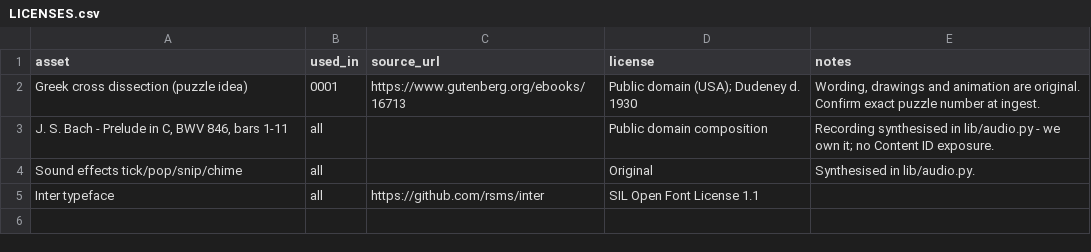
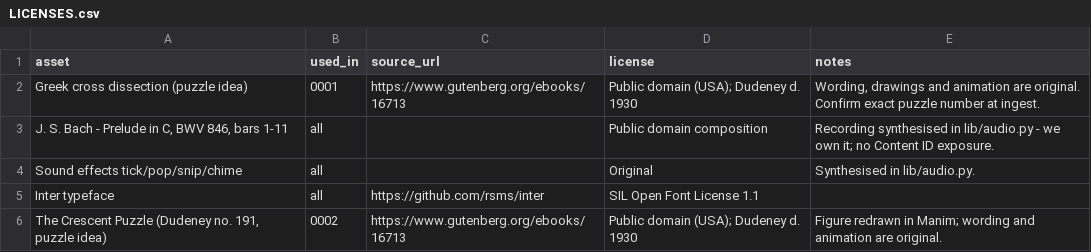
Before and after one commit to JeyaI/MasterMath, a CSV file: LICENSES.csv, drawn as a sheet; the diff names each change by its address in the sheet, - before the commit and + after, or states it on an @@ line.

```diff
--- a/LICENSES.csv
+++ b/LICENSES.csv
+row 6: The Crescent Puzzle (Dudeney no. 191, puzzle idea) | 0002 | https://www.gutenberg.org/ebooks/16713 | Public domain (USA); Dudeney d. 1930 | Figure redrawn in Manim; wording and animation are original.
```
Also changed, not shown: 4 other files.
